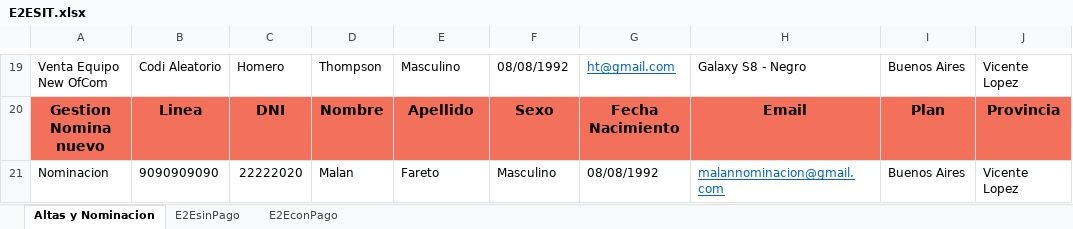
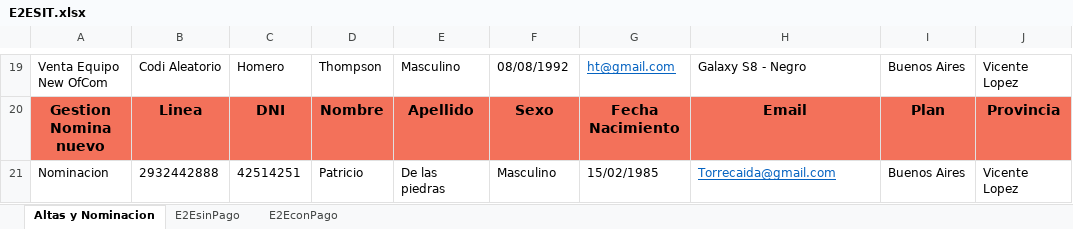
Before and after one commit to FlorangelRC/TelecomProyectoFAN, an Excel workbook: E2ESIT.xlsx, sheet Altas y Nominacion, drawn as a sheet; only a part is shown, gaps mark what is left out; values as stored, in another font and other column widths than the file's, no borders; the diff names each change by its address in the sheet, - before the commit and + after, or states it on an @@ line.

```diff
--- a/E2ESIT.xlsx (sheet Altas y Nominacion)
+++ b/E2ESIT.xlsx (sheet Altas y Nominacion)
-B21: 9090909090
+B21: 2932442888
-C21: 22222020
+C21: 42514251
-D21: Malan
+D21: Patricio
-E21: Fareto
+E21: De las piedras
-G21: 08/08/1992
+G21: 15/02/1985
-H21: malannominacion@gmail.com
+H21: Torrecaida@gmail.com
```
Also changed, not shown: sheet E2EconPago, sheet E2EsinPago, E2EUAT.xlsx.
